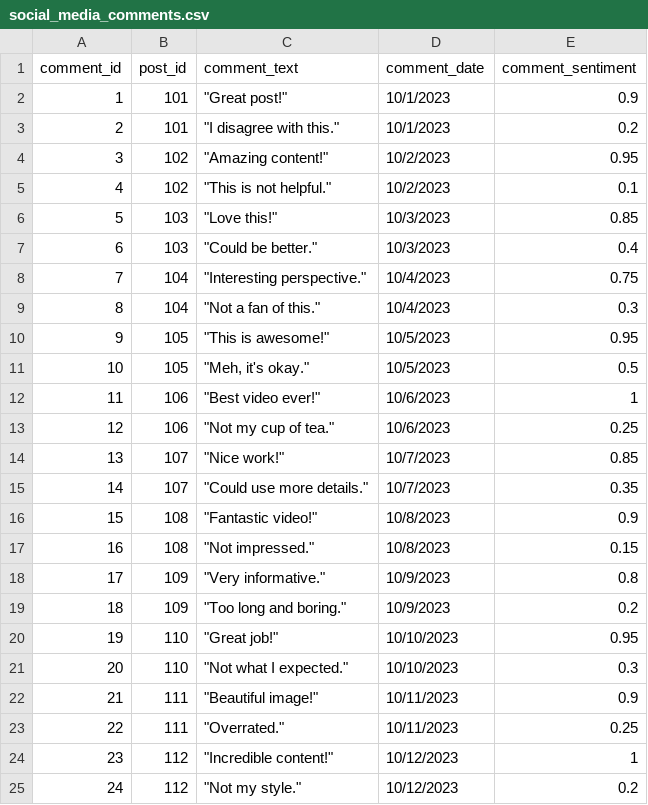
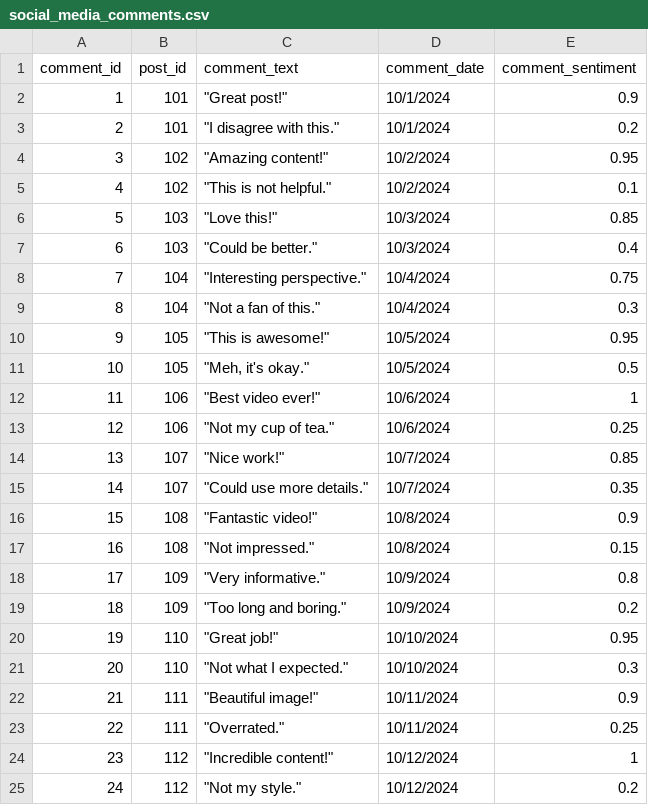
Before and after one commit to ayahajj/Social-Media-Analytics-Dashboard, a CSV file: data/social_media_comments.csv, drawn as a sheet; the diff names each change by its address in the sheet, - before the commit and + after, or states it on an @@ line.

Commit message:
Improve on dashboard indicators dates

```diff
--- a/data/social_media_comments.csv
+++ b/data/social_media_comments.csv
-D2:D3 (comment_date): 10/1/2023
+D2:D3 (comment_date): 10/1/2024
-D4:D5 (comment_date): 10/2/2023
+D4:D5 (comment_date): 10/2/2024
-D6:D7 (comment_date): 10/3/2023
+D6:D7 (comment_date): 10/3/2024
-D8:D9 (comment_date): 10/4/2023
+D8:D9 (comment_date): 10/4/2024
-D10:D11 (comment_date): 10/5/2023
+D10:D11 (comment_date): 10/5/2024
-D12:D13 (comment_date): 10/6/2023
+D12:D13 (comment_date): 10/6/2024
-D14:D15 (comment_date): 10/7/2023
+D14:D15 (comment_date): 10/7/2024
-D16:D17 (comment_date): 10/8/2023
+D16:D17 (comment_date): 10/8/2024
-D18:D19 (comment_date): 10/9/2023
+D18:D19 (comment_date): 10/9/2024
-D20:D21 (comment_date): 10/10/2023
+D20:D21 (comment_date): 10/10/2024
-D22:D23 (comment_date): 10/11/2023
+D22:D23 (comment_date): 10/11/2024
-D24:D25 (comment_date): 10/12/2023
+D24:D25 (comment_date): 10/12/2024
```
Also changed, not shown: 2 other files.
